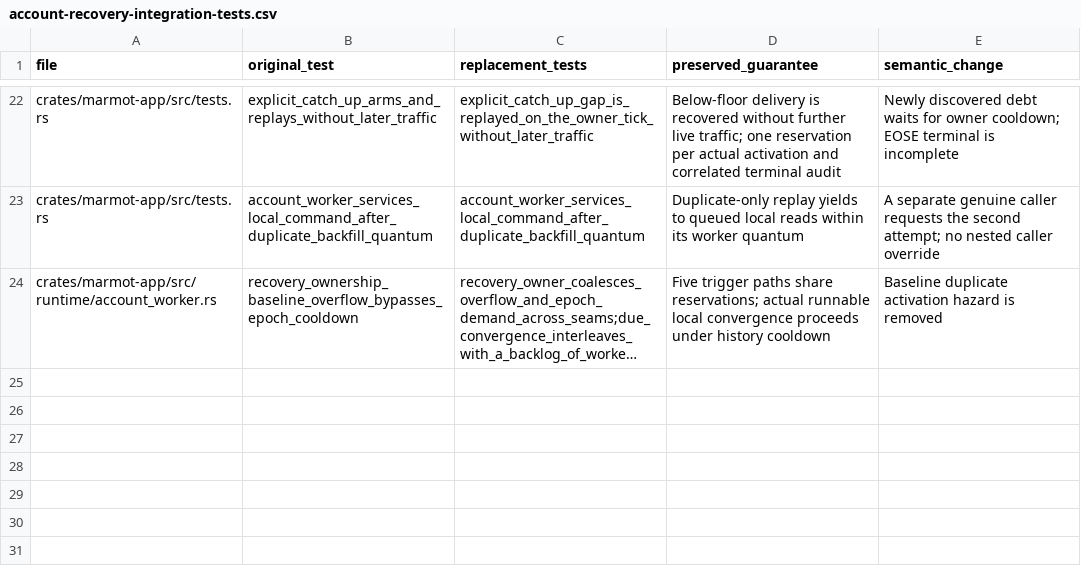
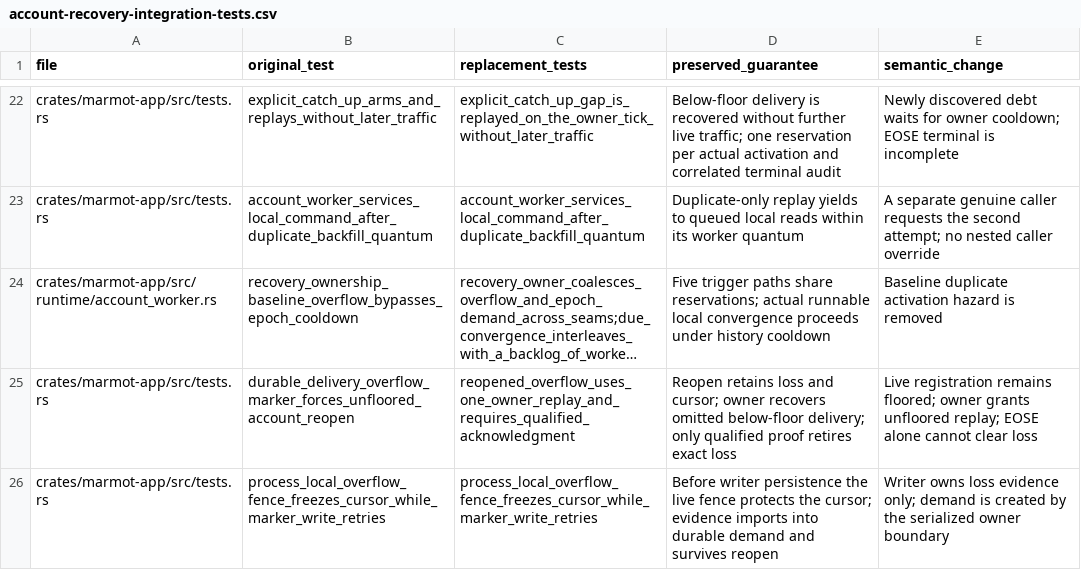
Before and after one commit to marmot-protocol/mdk, a CSV file: docs/marmot-architecture/further-context/account-recovery-integration-tests.csv, drawn as a sheet; only a part is shown, gaps mark what is left out; long unchanged cells end in …; the diff names each change by its address in the sheet, - before the commit and + after, or states it on an @@ line.

Commit message:
Verify overflow replay and evidence-writer handoff across reopen

```diff
--- a/docs/marmot-architecture/further-context/account-recovery-integration-tests.csv
+++ b/docs/marmot-architecture/further-context/account-recovery-integration-tests.csv
+row 25: crates/marmot-app/src/tests.rs | durable_delivery_overflow_marker_forces_unfloored_account_reopen | reopened_overflow_uses_one_owner_replay_and_requires_qualified_acknowledgment | Reopen retains loss and cursor; owner recovers omitted below-floor delivery; only qualified proof retires exact loss | Live registration remains floored; owner grants unfloored replay; EOSE alone cannot clear loss
+row 26: crates/marmot-app/src/tests.rs | process_local_overflow_fence_freezes_cursor_while_marker_write_retries | process_local_overflow_fence_freezes_cursor_while_marker_write_retries | Before writer persistence the live fence protects the cursor; evidence imports into durable demand and survives reopen | Writer owns loss evidence only; demand is created by the serialized owner boundary
```
Also changed, not shown: 2 other files.
